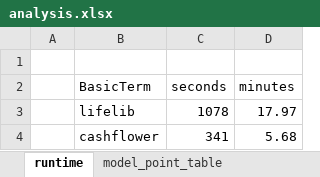
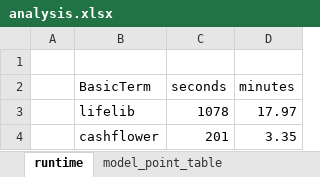
Before and after one commit to acturtle/modelling, an Excel workbook: analysis.xlsx, sheet runtime, drawn as a sheet; values as stored, in another font and other column widths than the file's, no borders; the diff names each change by its address in the sheet, - before the commit and + after, or states it on an @@ line.

Commit message:
improve runtime of discount

```diff
--- a/analysis.xlsx (sheet runtime)
+++ b/analysis.xlsx (sheet runtime)
-C4 (seconds): 341
+C4 (seconds): 201
-D4 (minutes): 5.68
+D4 (minutes): 3.35
```
Also changed, not shown: 1 other file.
